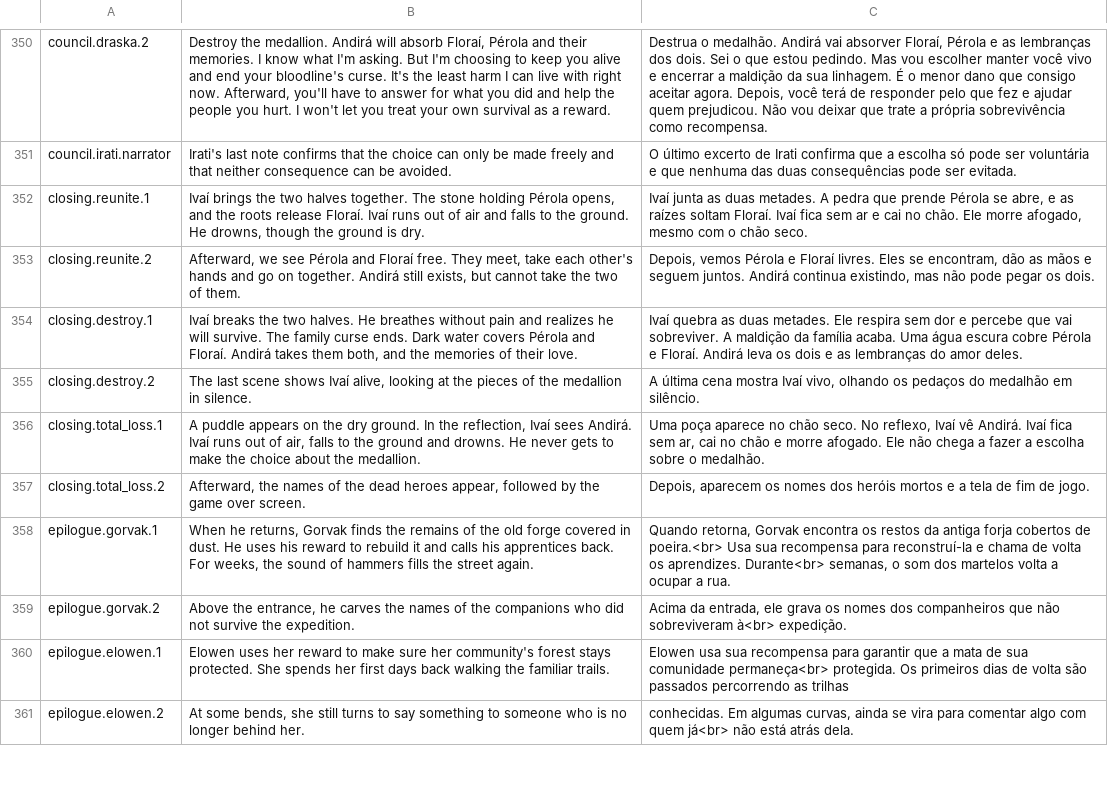
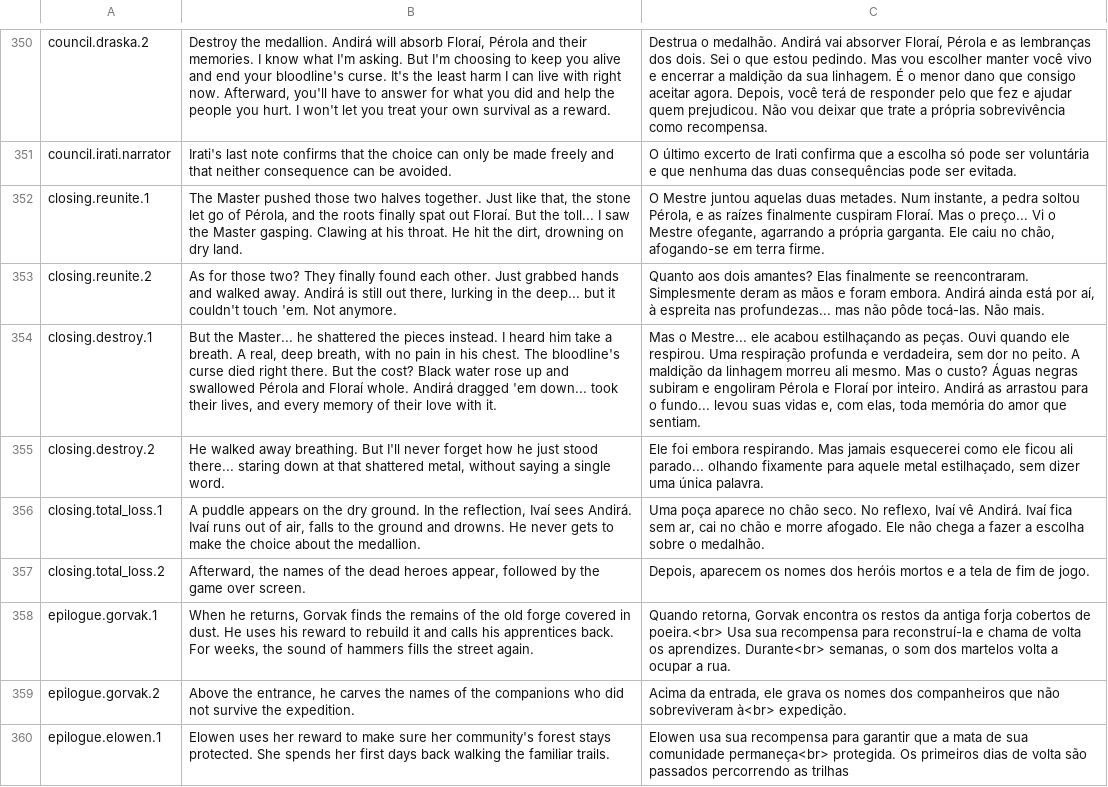
Before and after one commit to edneyreis999/gamejam-vn-terror, a TSV file: rpg-maker/The Dryland Drowned/Languages.tsv, drawn as a sheet; only a part is shown, gaps mark what is left out; the shorter side is filled out with more unchanged rows; the diff covers the shown part only; the diff names each change by its address in the sheet, - before the commit and + after, or states it on an @@ line.

```diff
--- a/rpg-maker/The Dryland Drowned/Languages.tsv
+++ b/rpg-maker/The Dryland Drowned/Languages.tsv
-B352: Ivaí brings the two halves together. The stone holding Pérola opens, and the roots release Floraí. Ivaí runs out of air and falls to the ground. He drowns, though the ground is dry.
+B352: The Master pushed those two halves together. Just like that, the stone let go of Pérola, and the roots finally spat out Floraí. But the toll... I saw the Master gasping. Clawing at his throat. He hit the dirt, drowning on dry land.
-C352: Ivaí junta as duas metades. A pedra que prende Pérola se abre, e as raízes soltam Floraí. Ivaí fica sem ar e cai no chão. Ele morre afogado, mesmo com o chão seco.
+C352: O Mestre juntou aquelas duas metades. Num instante, a pedra soltou Pérola, e as raízes finalmente cuspiram Floraí. Mas o preço... Vi o Mestre ofegante, agarrando a própria garganta. Ele caiu no chão, afogando-se em terra firme.
-B353: Afterward, we see Pérola and Floraí free. They meet, take each other's hands and go on together. Andirá still exists, but cannot take the two of them.
+B353: As for those two? They finally found each other. Just grabbed hands and walked away. Andirá is still out there, lurking in the deep... but it couldn't touch 'em. Not anymore.
-C353: Depois, vemos Pérola e Floraí livres. Eles se encontram, dão as mãos e seguem juntos. Andirá continua existindo, mas não pode pegar os dois.
+C353: Quanto aos dois amantes? Elas finalmente se reencontraram. Simplesmente deram as mãos e foram embora. Andirá ainda está por aí, à espreita nas profundezas... mas não pôde tocá-las. Não mais.
-B354: Ivaí breaks the two halves. He breathes without pain and realizes he will survive. The family curse ends. Dark water covers Pérola and Floraí. Andirá takes them both, and the memories of their love.
+B354: But the Master... he shattered the pieces instead. I heard him take a breath. A real, deep breath, with no pain in his chest. The bloodline's curse died right there. But the cost? Black water rose up and swallowed Pérola and Floraí whole. Andirá dragged 'em down... took their lives, and every memory of their love with it.
-C354: Ivaí quebra as duas metades. Ele respira sem dor e percebe que vai sobreviver. A maldição da família acaba. Uma água escura cobre Pérola e Floraí. Andirá leva os dois e as lembranças do amor deles.
+C354: Mas o Mestre... ele acabou estilhaçando as peças. Ouvi quando ele respirou. Uma respiração profunda e verdadeira, sem dor no peito. A maldição da linhagem morreu ali mesmo. Mas o custo? Águas negras subiram e engoliram Pérola e Floraí por inteiro. Andirá as arrastou para o fundo... levou suas vidas e, com elas, toda memória do amor que sentiam.
-B355: The last scene shows Ivaí alive, looking at the pieces of the medallion in silence.
+B355: He walked away breathing. But I'll never forget how he just stood there... staring down at that shattered metal, without saying a single word.
-C355: A última cena mostra Ivaí vivo, olhando os pedaços do medalhão em silêncio.
+C355: Ele foi embora respirando. Mas jamais esquecerei como ele ficou ali parado... olhando fixamente para aquele metal estilhaçado, sem dizer uma única palavra.
```
Also changed, not shown: 22 edited cells elsewhere in this file.
